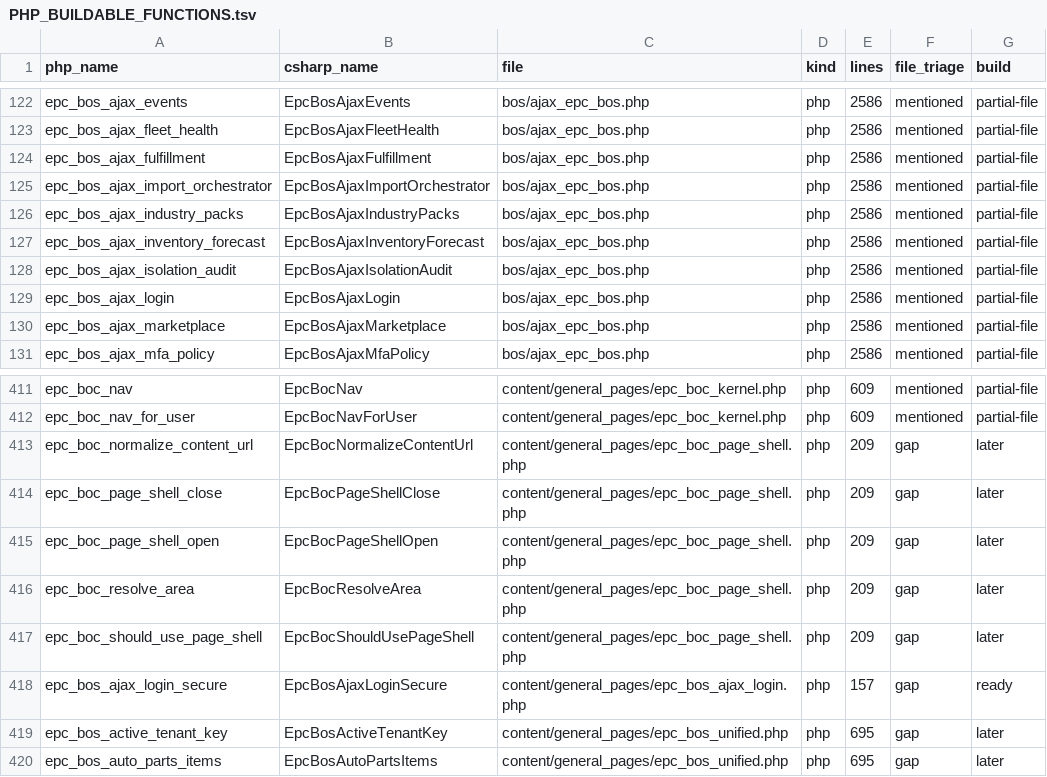
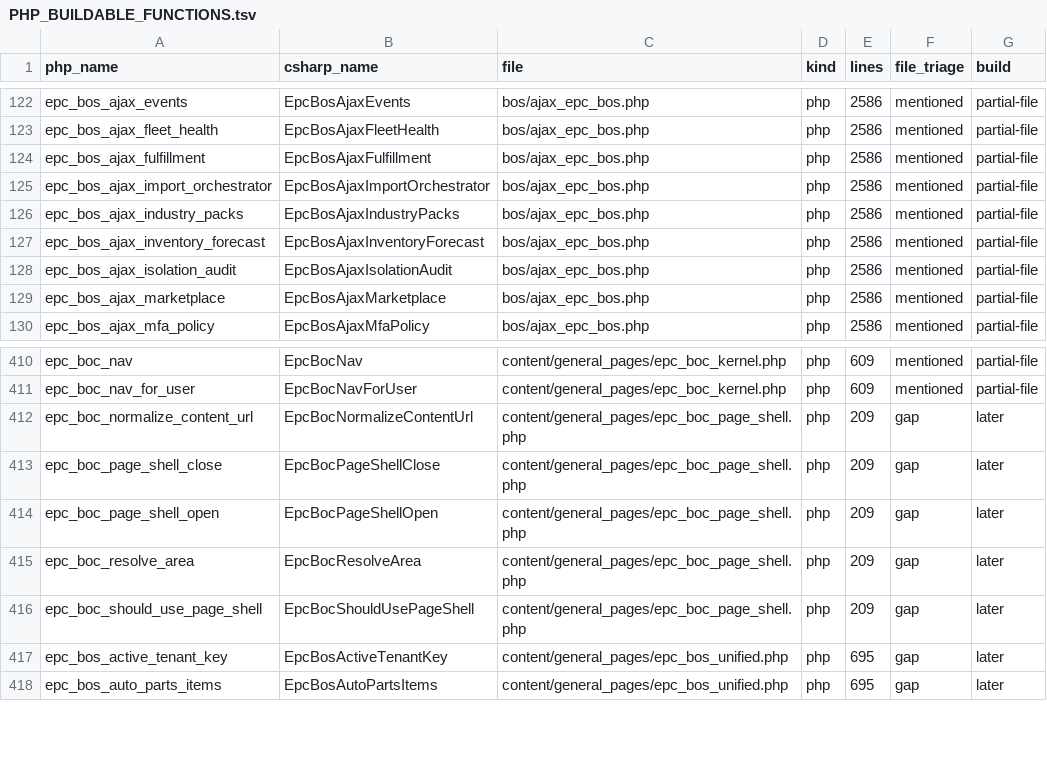
Before and after one commit to epartscart/ecomae, a TSV file: docs/migration/inventory/PHP_BUILDABLE_FUNCTIONS.tsv, drawn as a sheet; only a part is shown, gaps mark what is left out.

```diff
--- a/docs/migration/inventory/PHP_BUILDABLE_FUNCTIONS.tsv
+++ b/docs/migration/inventory/PHP_BUILDABLE_FUNCTIONS.tsv
@@ -128,3 +128,2 @@ epc_bos_ajax_inventory_forecast	EpcBosAjaxInventoryForecast	bos/ajax_epc_bos.php
 epc_bos_ajax_isolation_audit	EpcBosAjaxIsolationAudit	bos/ajax_epc_bos.php	php	2586	mentioned	partial-file
-epc_bos_ajax_login	EpcBosAjaxLogin	bos/ajax_epc_bos.php	php	2586	mentioned	partial-file
 epc_bos_ajax_marketplace	EpcBosAjaxMarketplace	bos/ajax_epc_bos.php	php	2586	mentioned	partial-file
@@ -417,3 +416,2 @@ epc_boc_resolve_area	EpcBocResolveArea	content/general_pages/epc_boc_page_shell.
 epc_boc_should_use_page_shell	EpcBocShouldUsePageShell	content/general_pages/epc_boc_page_shell.php	php	209	gap	later
-epc_bos_ajax_login_secure	EpcBosAjaxLoginSecure	content/general_pages/epc_bos_ajax_login.php	php	157	gap	ready
 epc_bos_active_tenant_key	EpcBosActiveTenantKey	content/general_pages/epc_bos_unified.php	php	695	gap	later
```
Also changed, not shown: 4 other files.
